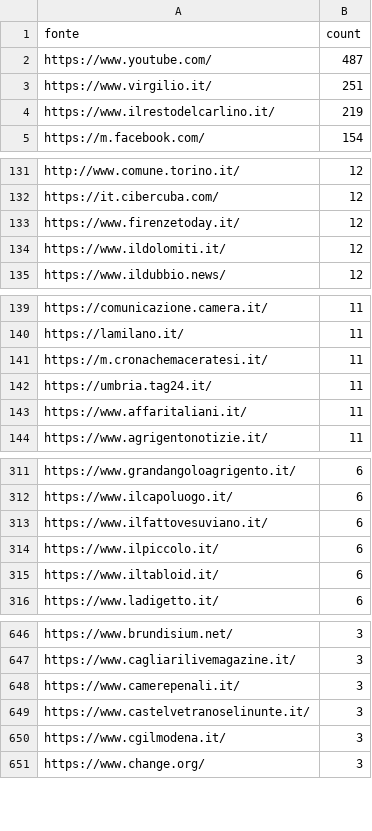
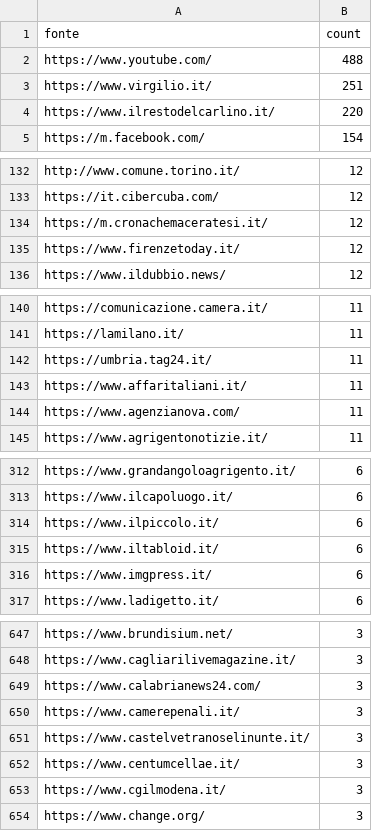
Before and after one commit to ondata/parole_che_uccidono, a CSV file: data/url_summary.csv, drawn as a sheet; only a part is shown, gaps mark what is left out; the diff covers the shown part only.

```diff
--- a/data/url_summary.csv
+++ b/data/url_summary.csv
@@ -1,5 +1,5 @@
 fonte,count
-https://www.youtube.com/,487
+https://www.youtube.com/,488
 https://www.virgilio.it/,251
-https://www.ilrestodelcarlino.it/,219
+https://www.ilrestodelcarlino.it/,220
 https://m.facebook.com/,154
@@ -132,4 +133,4 @@ http://www.comune.torino.it/,12
 https://it.cibercuba.com/,12
+https://m.cronachemaceratesi.it/,12
 https://www.firenzetoday.it/,12
-https://www.ildolomiti.it/,12
 https://www.ildubbio.news/,12
@@ -140,5 +141,5 @@ https://comunicazione.camera.it/,11
 https://lamilano.it/,11
-https://m.cronachemaceratesi.it/,11
 https://umbria.tag24.it/,11
 https://www.affaritaliani.it/,11
+https://www.agenzianova.com/,11
 https://www.agrigentonotizie.it/,11
@@ -312,5 +313,5 @@ https://www.grandangoloagrigento.it/,6
 https://www.ilcapoluogo.it/,6
-https://www.ilfattovesuviano.it/,6
 https://www.ilpiccolo.it/,6
 https://www.iltabloid.it/,6
+https://www.imgpress.it/,6
 https://www.ladigetto.it/,6
@@ -647,4 +648,6 @@ https://www.brundisium.net/,3
 https://www.cagliarilivemagazine.it/,3
+https://www.calabrianews24.com/,3
 https://www.camerepenali.it/,3
 https://www.castelvetranoselinunte.it/,3
+https://www.centumcellae.it/,3
 https://www.cgilmodena.it/,3
```
Also changed, not shown: 25 added rows, 17 removed rows and 3 edited cells elsewhere in this file, 1 other file.
